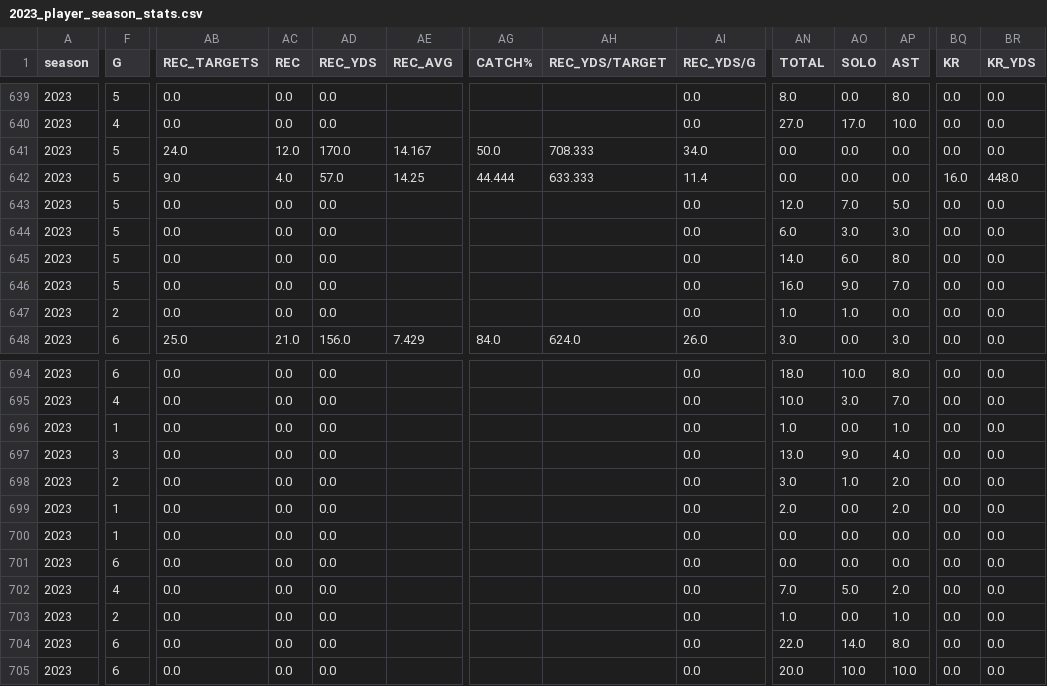
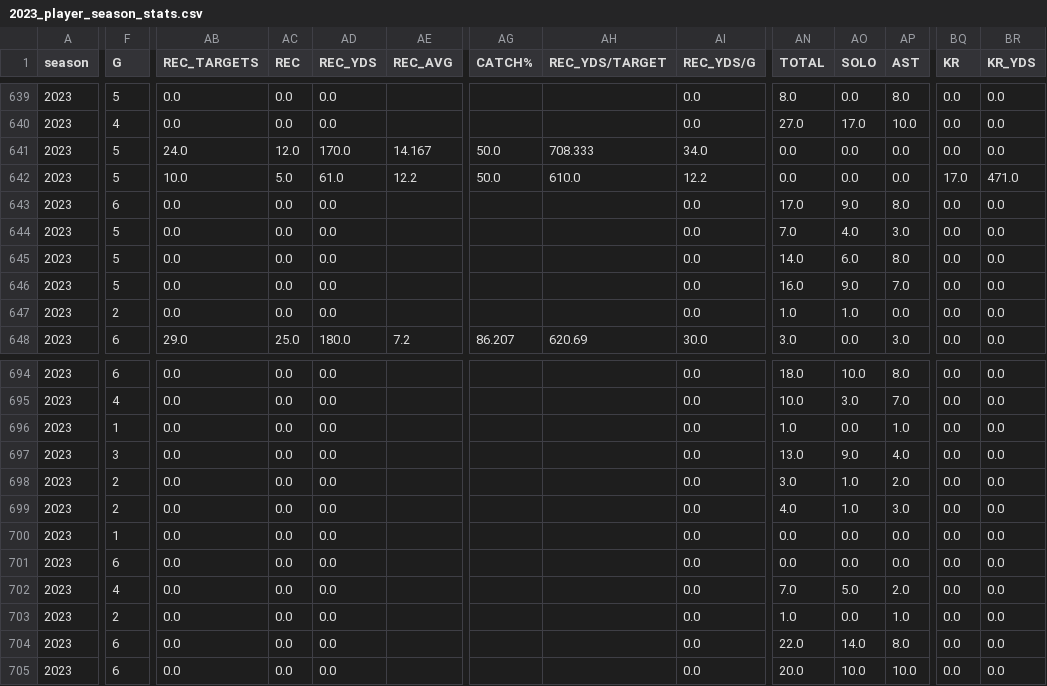
Before and after one commit to armstjc/usfl-2022-data-repository, a CSV file: player_stats/season_stats/csv/2023_player_season_stats.csv, drawn as a sheet; only a part is shown, gaps mark what is left out; the diff covers the shown part only; the diff names each change by its address in the sheet, - before the commit and + after, or states it on an @@ line.

```diff
--- a/player_stats/season_stats/csv/2023_player_season_stats.csv
+++ b/player_stats/season_stats/csv/2023_player_season_stats.csv
-AB642 (REC_TARGETS): 9.0
+AB642 (REC_TARGETS): 10.0
-AC642 (REC): 4.0
+AC642 (REC): 5.0
-AD642 (REC_YDS): 57.0
+AD642 (REC_YDS): 61.0
-AE642 (REC_AVG): 14.25
+AE642 (REC_AVG): 12.2
-AG642 (CATCH%): 44.444
+AG642 (CATCH%): 50.0
-AH642 (REC_YDS/TARGET): 633.333
+AH642 (REC_YDS/TARGET): 610.0
-AI642 (REC_YDS/G): 11.4
+AI642 (REC_YDS/G): 12.2
-BQ642 (KR): 16.0
+BQ642 (KR): 17.0
-BR642 (KR_YDS): 448.0
+BR642 (KR_YDS): 471.0
-F643 (G): 5
+F643 (G): 6
-AN643 (TOTAL): 12.0
+AN643 (TOTAL): 17.0
-AO643 (SOLO): 7.0
+AO643 (SOLO): 9.0
-AP643 (AST): 5.0
+AP643 (AST): 8.0
-AN644 (TOTAL): 6.0
+AN644 (TOTAL): 7.0
-AO644 (SOLO): 3.0
+AO644 (SOLO): 4.0
-AB648 (REC_TARGETS): 25.0
+AB648 (REC_TARGETS): 29.0
-AC648 (REC): 21.0
+AC648 (REC): 25.0
-AD648 (REC_YDS): 156.0
+AD648 (REC_YDS): 180.0
-AE648 (REC_AVG): 7.429
+AE648 (REC_AVG): 7.2
-AG648 (CATCH%): 84.0
+AG648 (CATCH%): 86.207
-AH648 (REC_YDS/TARGET): 624.0
+AH648 (REC_YDS/TARGET): 620.69
-AI648 (REC_YDS/G): 26.0
+AI648 (REC_YDS/G): 30.0
-F699 (G): 1
+F699 (G): 2
-AN699 (TOTAL): 2.0
+AN699 (TOTAL): 4.0
-AO699 (SOLO): 0.0
+AO699 (SOLO): 1.0
-AP699 (AST): 2.0
+AP699 (AST): 3.0
```
Also changed, not shown: 121 edited cells elsewhere in this file, player_stats/game_stats/2022_player_game_stats.csv, player_stats/game_stats/2023_player_game_stats.csv, 24 other files.
